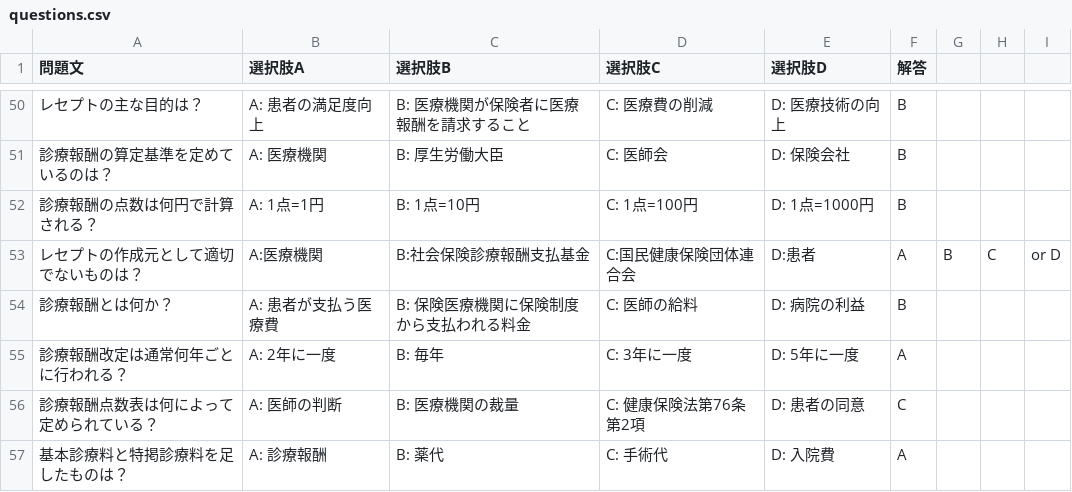
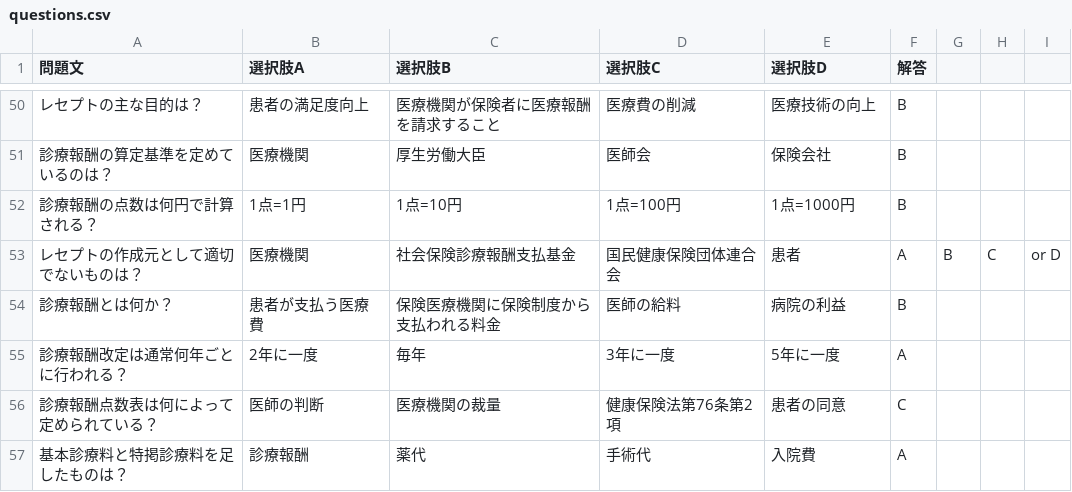
Before and after one commit to channkenn/MarkSensingCard, a CSV file: csv/questions.csv, drawn as a sheet; only a part is shown, gaps mark what is left out; the diff covers the shown part only.

```diff
--- a/csv/questions.csv
+++ b/csv/questions.csv
@@ -50,8 +50,8 @@
-レセプトの主な目的は？,A: 患者の満足度向上,B: 医療機関が保険者に医療報酬を請求すること,C: 医療費の削減,D: 医療技術の向上,B
-診療報酬の算定基準を定めているのは？,A: 医療機関,B: 厚生労働大臣,C: 医師会,D: 保険会社,B
-診療報酬の点数は何円で計算される？,A: 1点=1円,B: 1点=10円,C: 1点=100円,D: 1点=1000円,B
-レセプトの作成元として適切でないものは？,A:医療機関,B:社会保険診療報酬支払基金,C:国民健康保険団体連合会,D:患者,A, B, C, or D
-診療報酬とは何か？,A: 患者が支払う医療費,B: 保険医療機関に保険制度から支払われる料金,C: 医師の給料,D: 病院の利益,B
-診療報酬改定は通常何年ごとに行われる？,A: 2年に一度,B: 毎年,C: 3年に一度,D: 5年に一度,A
-診療報酬点数表は何によって定められている？,A: 医師の判断,B: 医療機関の裁量,C: 健康保険法第76条第2項,D: 患者の同意,C
-基本診療料と特掲診療料を足したものは？,A: 診療報酬,B: 薬代,C: 手術代,D: 入院費,A
+レセプトの主な目的は？,患者の満足度向上,医療機関が保険者に医療報酬を請求すること,医療費の削減,医療技術の向上,B
+診療報酬の算定基準を定めているのは？,医療機関,厚生労働大臣,医師会,保険会社,B
+診療報酬の点数は何円で計算される？,1点=1円,1点=10円,1点=100円,1点=1000円,B
+レセプトの作成元として適切でないものは？,医療機関,社会保険診療報酬支払基金,国民健康保険団体連合会,患者,A, B, C, or D
+診療報酬とは何か？,患者が支払う医療費,保険医療機関に保険制度から支払われる料金,医師の給料,病院の利益,B
+診療報酬改定は通常何年ごとに行われる？,2年に一度,毎年,3年に一度,5年に一度,A
+診療報酬点数表は何によって定められている？,医師の判断,医療機関の裁量,健康保険法第76条第2項,患者の同意,C
+基本診療料と特掲診療料を足したものは？,診療報酬,薬代,手術代,入院費,A
```
Also changed, not shown: 156 edited cells elsewhere in this file.
